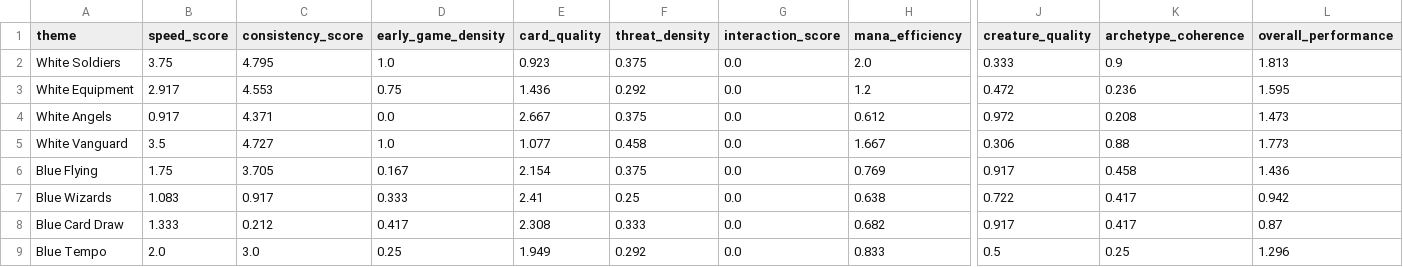
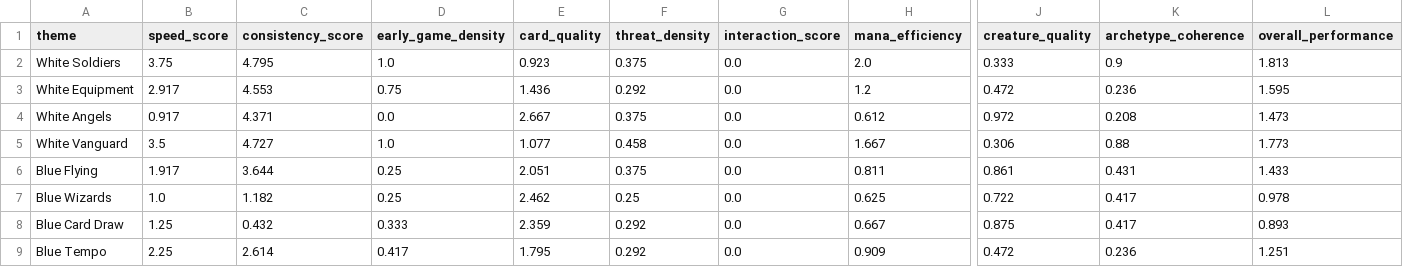
Before and after one commit to vanonselenp/magic-jumpstart, a CSV file: output/deck_performance_analysis.csv, drawn as a sheet; only a part is shown, gaps mark what is left out; the diff covers the shown part only; the diff names each change by its address in the sheet, - before the commit and + after, or states it on an @@ line.

Commit message:
create-themes: updated

```diff
--- a/output/deck_performance_analysis.csv
+++ b/output/deck_performance_analysis.csv
-B6 (speed_score): 1.75
+B6 (speed_score): 1.917
-C6 (consistency_score): 3.705
+C6 (consistency_score): 3.644
-D6 (early_game_density): 0.167
+D6 (early_game_density): 0.25
-E6 (card_quality): 2.154
+E6 (card_quality): 2.051
-H6 (mana_efficiency): 0.769
+H6 (mana_efficiency): 0.811
-J6 (creature_quality): 0.917
+J6 (creature_quality): 0.861
-K6 (archetype_coherence): 0.458
+K6 (archetype_coherence): 0.431
-L6 (overall_performance): 1.436
+L6 (overall_performance): 1.433
-B7 (speed_score): 1.083
+B7 (speed_score): 1.0
-C7 (consistency_score): 0.917
+C7 (consistency_score): 1.182
-D7 (early_game_density): 0.333
+D7 (early_game_density): 0.25
-E7 (card_quality): 2.41
+E7 (card_quality): 2.462
-H7 (mana_efficiency): 0.638
+H7 (mana_efficiency): 0.625
-L7 (overall_performance): 0.942
+L7 (overall_performance): 0.978
-B8 (speed_score): 1.333
+B8 (speed_score): 1.25
-C8 (consistency_score): 0.212
+C8 (consistency_score): 0.432
-D8 (early_game_density): 0.417
+D8 (early_game_density): 0.333
-E8 (card_quality): 2.308
+E8 (card_quality): 2.359
-F8 (threat_density): 0.333
+F8 (threat_density): 0.292
-H8 (mana_efficiency): 0.682
+H8 (mana_efficiency): 0.667
-J8 (creature_quality): 0.917
+J8 (creature_quality): 0.875
-L8 (overall_performance): 0.87
+L8 (overall_performance): 0.893
-B9 (speed_score): 2.0
+B9 (speed_score): 2.25
-C9 (consistency_score): 3.0
+C9 (consistency_score): 2.614
-D9 (early_game_density): 0.25
+D9 (early_game_density): 0.417
-E9 (card_quality): 1.949
+E9 (card_quality): 1.795
-H9 (mana_efficiency): 0.833
+H9 (mana_efficiency): 0.909
-J9 (creature_quality): 0.5
+J9 (creature_quality): 0.472
-K9 (archetype_coherence): 0.25
+K9 (archetype_coherence): 0.236
-L9 (overall_performance): 1.296
+L9 (overall_performance): 1.251
```
Also changed, not shown: 54 edited cells elsewhere in this file, output/jumpstart_decks.csv, 3 other files.
